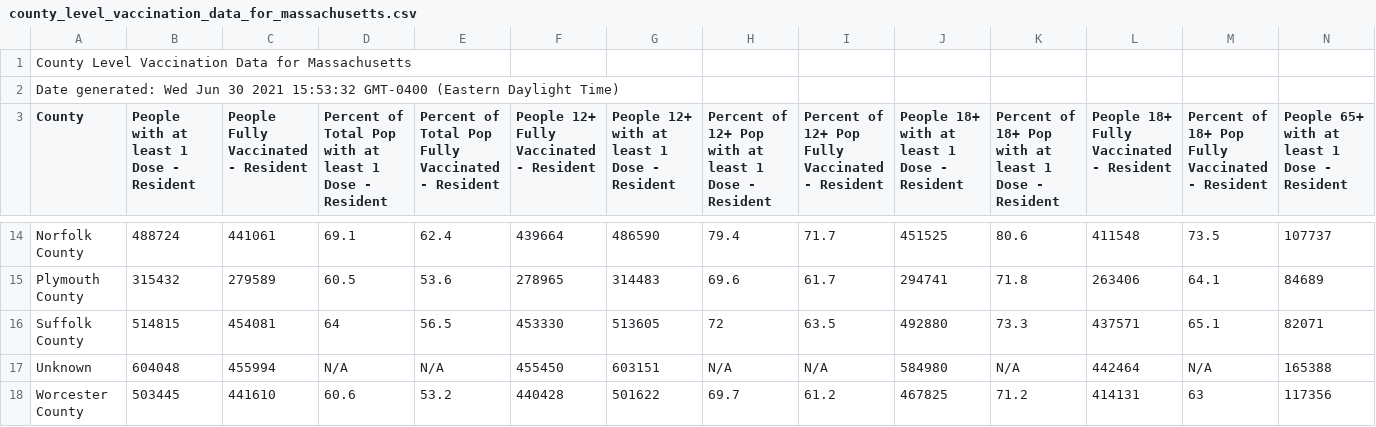
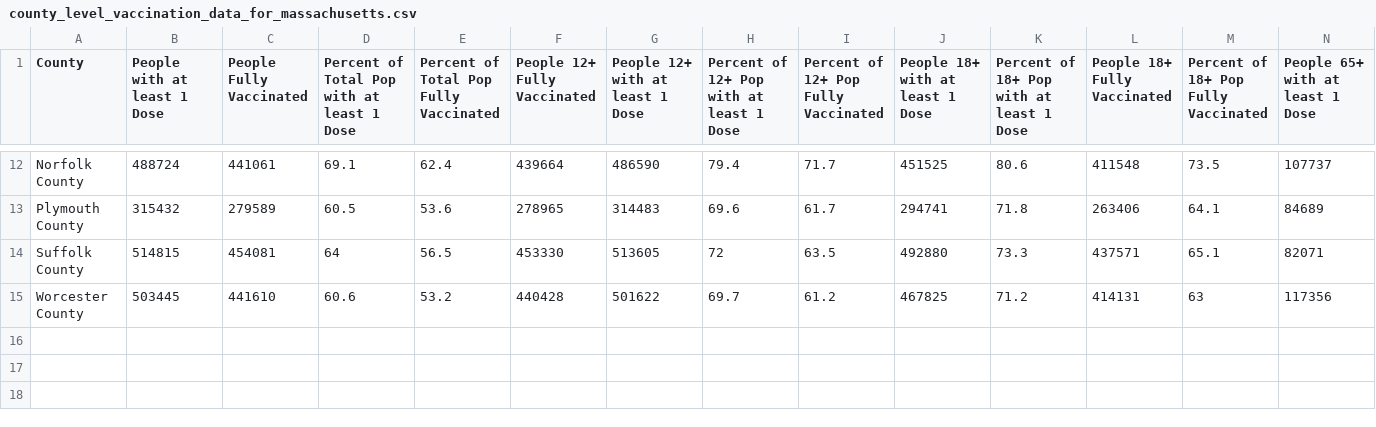
Before and after one commit to cob224/stemsi, a CSV file: county_level_vaccination_data_for_massachusetts.csv, drawn as a sheet; only a part is shown, gaps mark what is left out; removed rows and columns are numbered as before the commit, all else as after; rows hold the shown columns only; the diff covers the shown part only; the diff names each change by its address in the sheet, - before the commit and + after, or states it on an @@ line.

Commit message:
Update county_level_vaccination_data_for_massachusetts.csv

```diff
--- a/county_level_vaccination_data_for_massachusetts.csv
+++ b/county_level_vaccination_data_for_massachusetts.csv
-row 1: County Level Vaccination Data for Massachusetts
-row 2: Date generated: Wed Jun 30 2021 15:53:32 GMT-0400 (Eastern Daylight Time)
-B1: People with at least 1 Dose - Resident
+B1: People with at least 1 Dose
-C1: People Fully Vaccinated - Resident
+C1: People Fully Vaccinated
-D1: …1 Dose - Resident
+D1: …1 Dose
-E1: Percent of Total Pop Fully Vaccinated - Resident
+E1: Percent of Total Pop Fully Vaccinated
-F1: People 12+ Fully Vaccinated - Resident
+F1: People 12+ Fully Vaccinated
-G1: People 12+ with at least 1 Dose - Resident
+G1: People 12+ with at least 1 Dose
-H1: Percent of 12+ Pop with at least 1 Dose - Resident
+H1: Percent of 12+ Pop with at least 1 Dose
-I1: Percent of 12+ Pop Fully Vaccinated - Resident
+I1: Percent of 12+ Pop Fully Vaccinated
-J1: People 18+ with at least 1 Dose - Resident
+J1: People 18+ with at least 1 Dose
-K1: Percent of 18+ Pop with at least 1 Dose - Resident
+K1: Percent of 18+ Pop with at least 1 Dose
-L1: People 18+ Fully Vaccinated - Resident
+L1: People 18+ Fully Vaccinated
-M1: Percent of 18+ Pop Fully Vaccinated - Resident
+M1: Percent of 18+ Pop Fully Vaccinated
-N1: People 65+ with at least 1 Dose - Resident
+N1: People 65+ with at least 1 Dose
-row 17: Unknown | 604048 | 455994 | N/A | N/A | 455450 | 603151 | N/A | N/A | 584980 | N/A | 442464 | N/A | 165388
```
Also changed, not shown: 3 edited cells elsewhere in this file.
